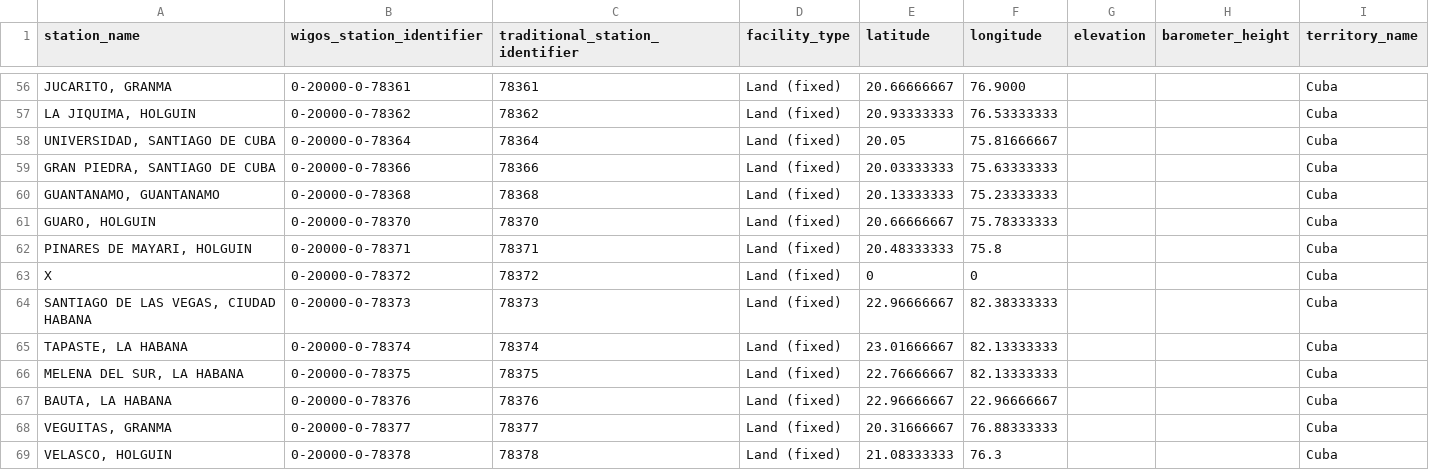
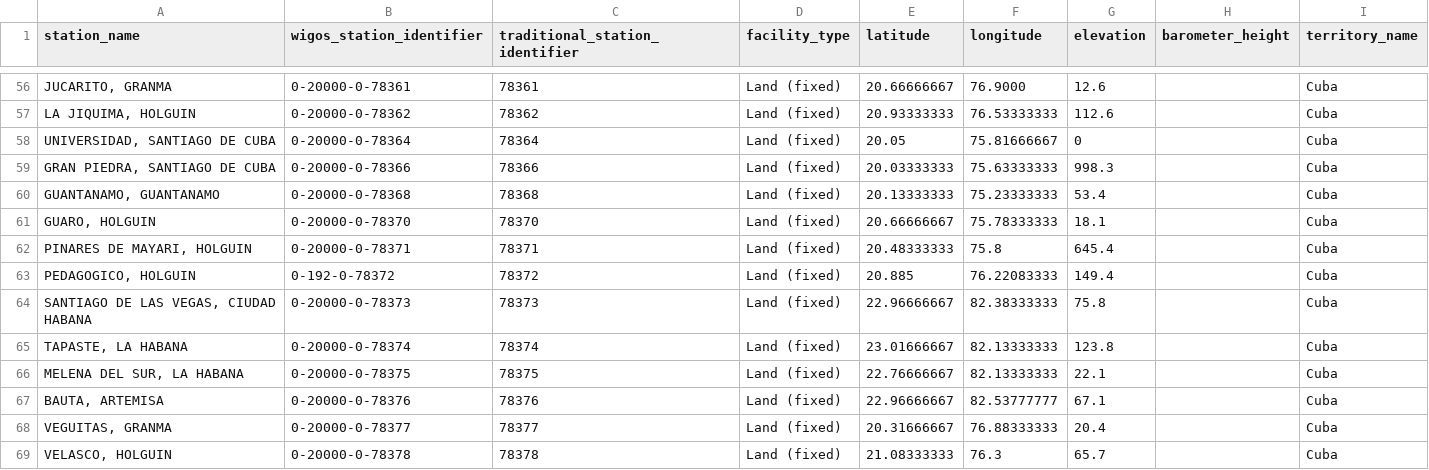
Before and after one commit to wmo-im/synop2bufr, a CSV file: data/gts_data/station_list.csv, drawn as a sheet; only a part is shown, gaps mark what is left out; removed rows and columns are numbered as before the commit, all else as after; the diff covers the shown part only; the diff names each change by its address in the sheet, - before the commit and + after, or states it on an @@ line.

```diff
--- a/data/gts_data/station_list.csv
+++ b/data/gts_data/station_list.csv
-G56 (elevation): (empty)
+G56 (elevation): 12.6
-G57 (elevation): (empty)
+G57 (elevation): 112.6
-G58 (elevation): (empty)
+G58 (elevation): 0
-G59 (elevation): (empty)
+G59 (elevation): 998.3
-G60 (elevation): (empty)
+G60 (elevation): 53.4
-G61 (elevation): (empty)
+G61 (elevation): 18.1
-G62 (elevation): (empty)
+G62 (elevation): 645.4
-row 63: X | 0-20000-0-78372 | 78372 | Land (fixed) | 0 | 0 |  |  | Cuba
+row 63: PEDAGOGICO, HOLGUIN | 0-192-0-78372 | 78372 | Land (fixed) | 20.885 | 76.22083333 | 149.4 |  | Cuba
-G64 (elevation): (empty)
+G64 (elevation): 75.8
-G65 (elevation): (empty)
+G65 (elevation): 123.8
-G66 (elevation): (empty)
+G66 (elevation): 22.1
-A67 (station_name): BAUTA, LA HABANA
+A67 (station_name): BAUTA, ARTEMISA
-F67 (longitude): 22.96666667
+F67 (longitude): 82.53777777
-G67 (elevation): (empty)
+G67 (elevation): 67.1
-G68 (elevation): (empty)
+G68 (elevation): 20.4
-G69 (elevation): (empty)
+G69 (elevation): 65.7
```
Also changed, not shown: 2 added rows, 2 removed rows and 55 edited cells elsewhere in this file, 1 other file.
